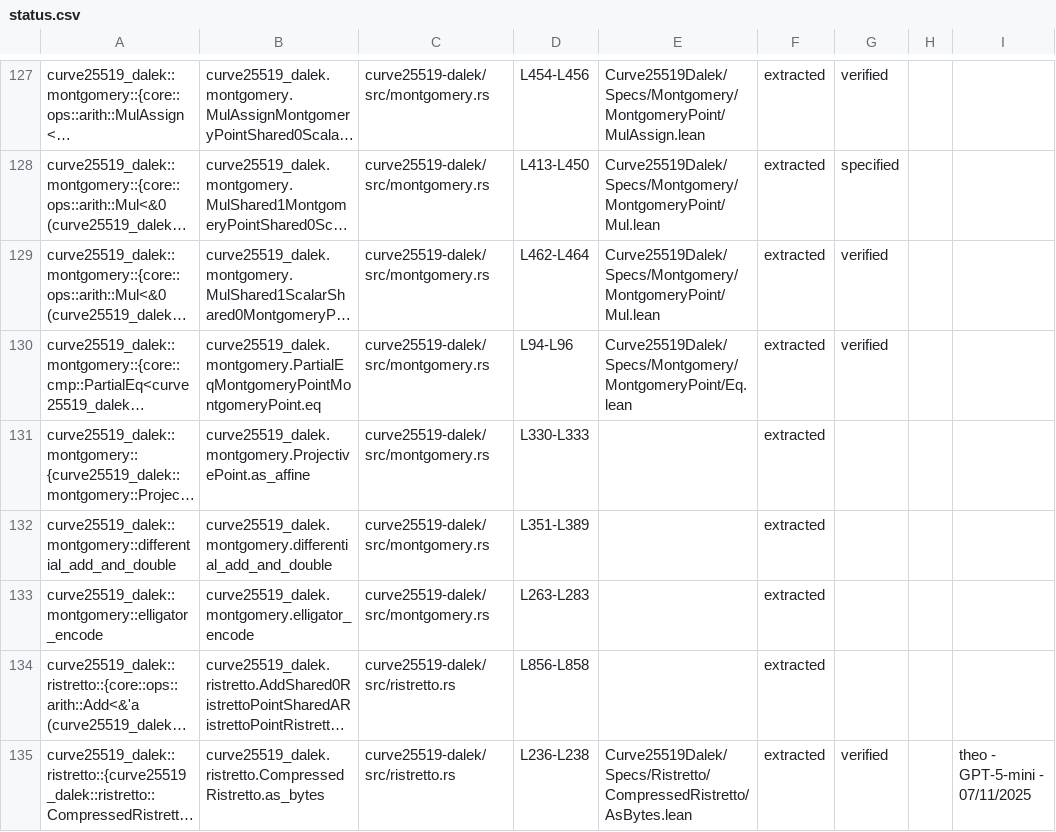
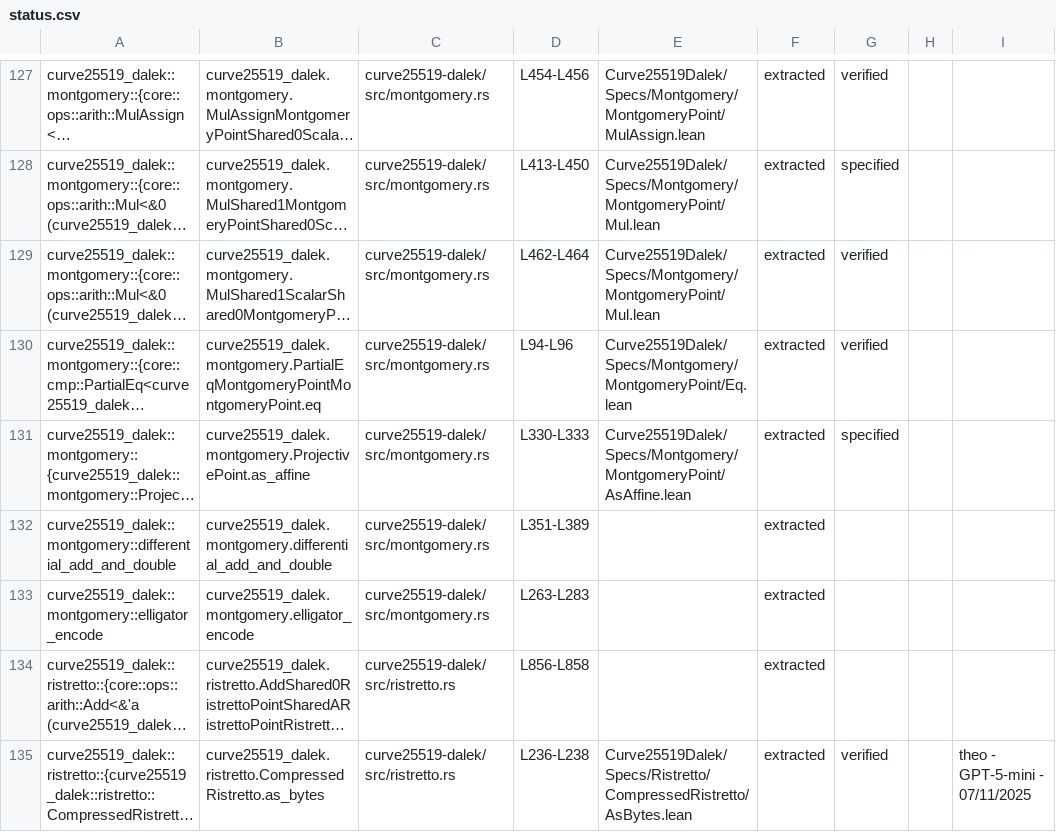
Before and after one commit to Beneficial-AI-Foundation/curve25519-dalek-lean-verify, a CSV file: status.csv, drawn as a sheet; only a part is shown, gaps mark what is left out; long unchanged cells end in …; the diff names each change by its address in the sheet, - before the commit and + after, or states it on an @@ line.

```diff
--- a/status.csv
+++ b/status.csv
-E131: (empty)
+E131: Curve25519Dalek/Specs/Montgomery/MontgomeryPoint/AsAffine.lean
-G131: (empty)
+G131: specified
```
Also changed, not shown: 2 other files.
